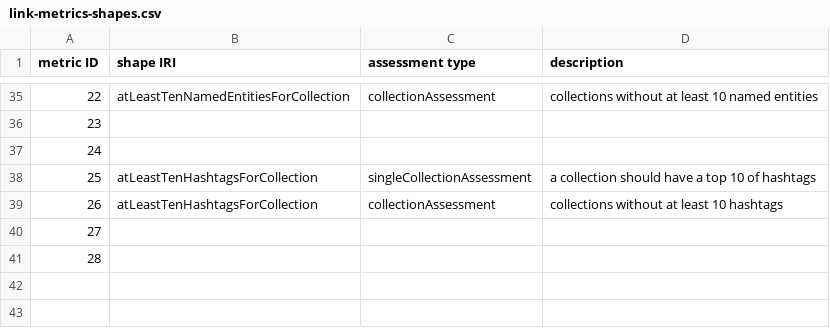
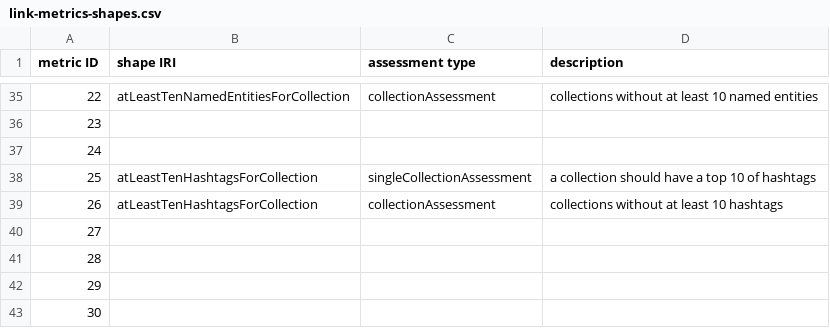
Before and after one commit to RMLio/social-media-archiving, a CSV file: data-quality/quality-info-raw/link-metrics-shapes.csv, drawn as a sheet; only a part is shown, gaps mark what is left out.

Commit message:
FAIR quality metrics described using DQV

```diff
--- a/data-quality/quality-info-raw/link-metrics-shapes.csv
+++ b/data-quality/quality-info-raw/link-metrics-shapes.csv
@@ -41 +41,3 @@
 "28","","",""
+"29","","",""
+"30","","",""
```
Also changed, not shown: 3 other files.
